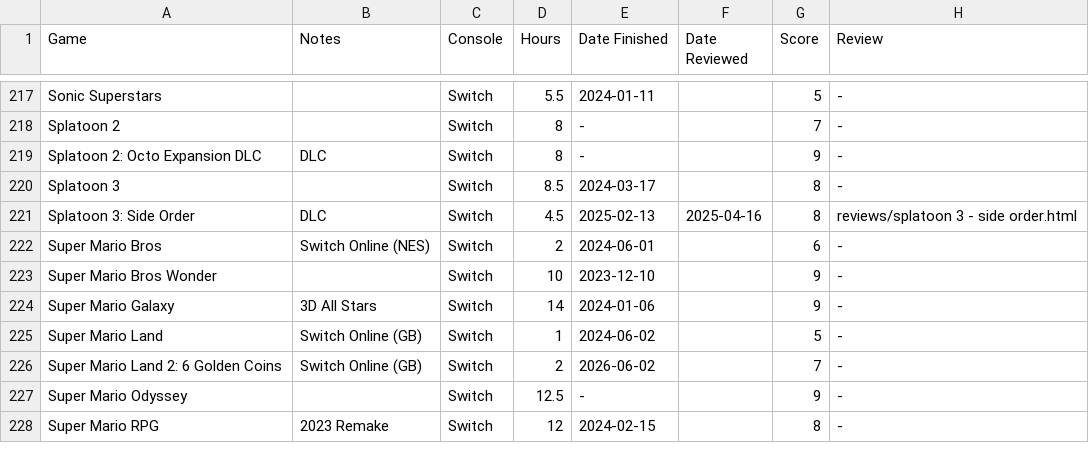
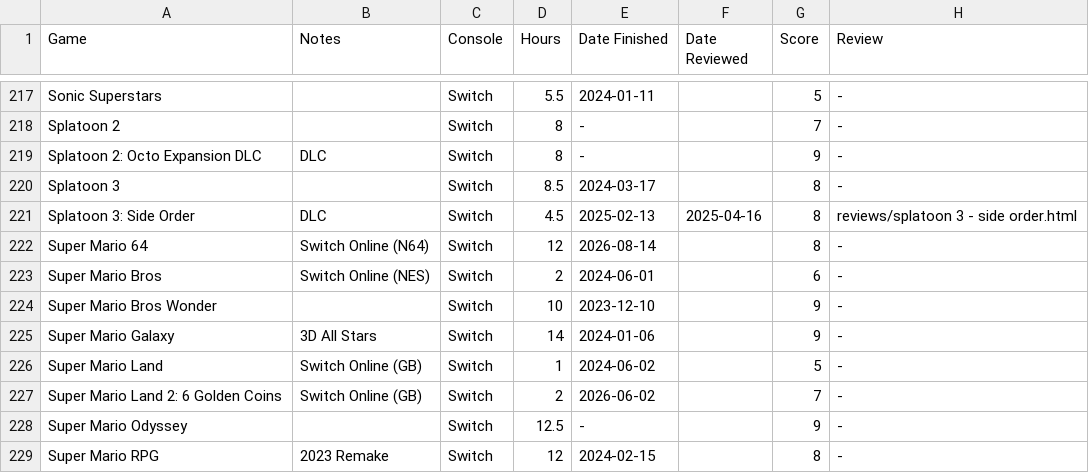
Before and after one commit to funkirbo/bootstrap, a CSV file: data/funkirbo's Spreadsheet - Finished - Games.csv, drawn as a sheet; only a part is shown, gaps mark what is left out; the diff names each change by its address in the sheet, - before the commit and + after, or states it on an @@ line.

Commit message:
updated spreadsheet - sm64 beaten

```diff
--- a/data/funkirbo's Spreadsheet - Finished - Games.csv
+++ b/data/funkirbo's Spreadsheet - Finished - Games.csv
+row 222: Super Mario 64 | Switch Online (N64) | Switch | 12 | 2026-08-14 |  | 8 | -
```
Also changed, not shown: data/funkirbo's Spreadsheet - Backlog - Games.csv.
